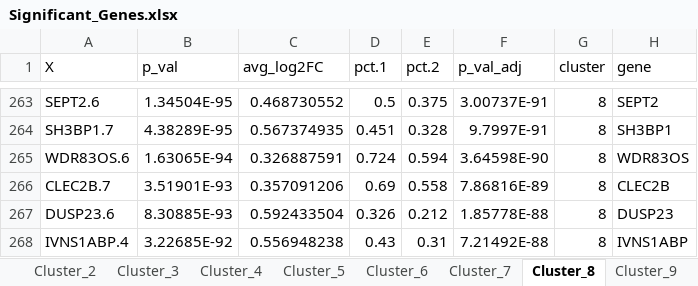
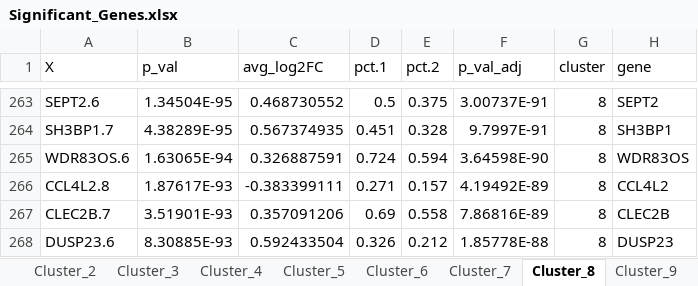
Before and after one commit to Roohparvar/irAEsProject, an Excel workbook: Part3/Significant_Genes.xlsx, sheet Cluster_8, drawn as a sheet; only a part is shown, gaps mark what is left out; the shorter side is filled out with more unchanged rows; values as stored, in another font and other column widths than the file's, no borders; the diff names each change by its address in the sheet, - before the commit and + after, or states it on an @@ line.

```diff
--- a/Part3/Significant_Genes.xlsx (sheet Cluster_8)
+++ b/Part3/Significant_Genes.xlsx (sheet Cluster_8)
+row 266: CCL4L2.8 | 1.87617E-93 | -0.383399111 | 0.271 | 0.157 | 4.19492E-89 | 8 | CCL4L2
```
Also changed, not shown: sheet Cluster_14, sheet Cluster_15, sheet Cluster_2, sheet Cluster_3, sheet Cluster_9, 7 other files.
